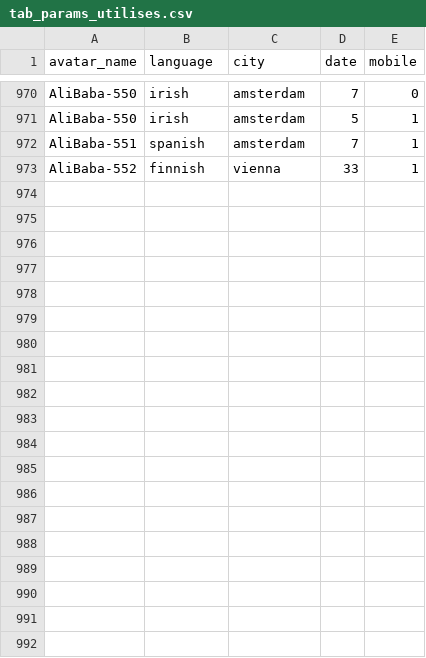
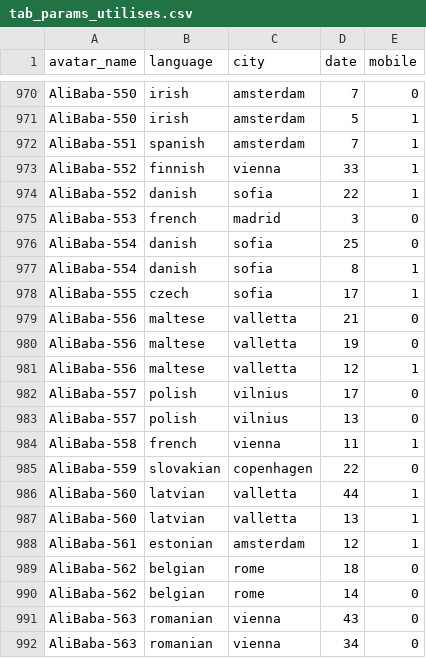
Before and after one commit to TryoenJ/Defi-IA, a CSV file: tab_params_utilises.csv, drawn as a sheet; only a part is shown, gaps mark what is left out; the diff covers the shown part only.

```diff
--- a/tab_params_utilises.csv
+++ b/tab_params_utilises.csv
@@ -973 +973,20 @@ AliBaba-551,spanish,amsterdam,7,1
 AliBaba-552,finnish,vienna,33,1
+AliBaba-552,danish,sofia,22,1
+AliBaba-553,french,madrid,3,0
+AliBaba-554,danish,sofia,25,0
+AliBaba-554,danish,sofia,8,1
+AliBaba-555,czech,sofia,17,1
+AliBaba-556,maltese,valletta,21,0
+AliBaba-556,maltese,valletta,19,0
+AliBaba-556,maltese,valletta,12,1
+AliBaba-557,polish,vilnius,17,0
+AliBaba-557,polish,vilnius,13,0
+AliBaba-558,french,vienna,11,1
+AliBaba-559,slovakian,copenhagen,22,0
+AliBaba-560,latvian,valletta,44,1
+AliBaba-560,latvian,valletta,13,1
+AliBaba-561,estonian,amsterdam,12,1
+AliBaba-562,belgian,rome,18,0
+AliBaba-562,belgian,rome,14,0
+AliBaba-563,romanian,vienna,43,0
+AliBaba-563,romanian,vienna,34,0
```
Also changed, not shown: 15 added rows elsewhere in this file, 2 other files.
